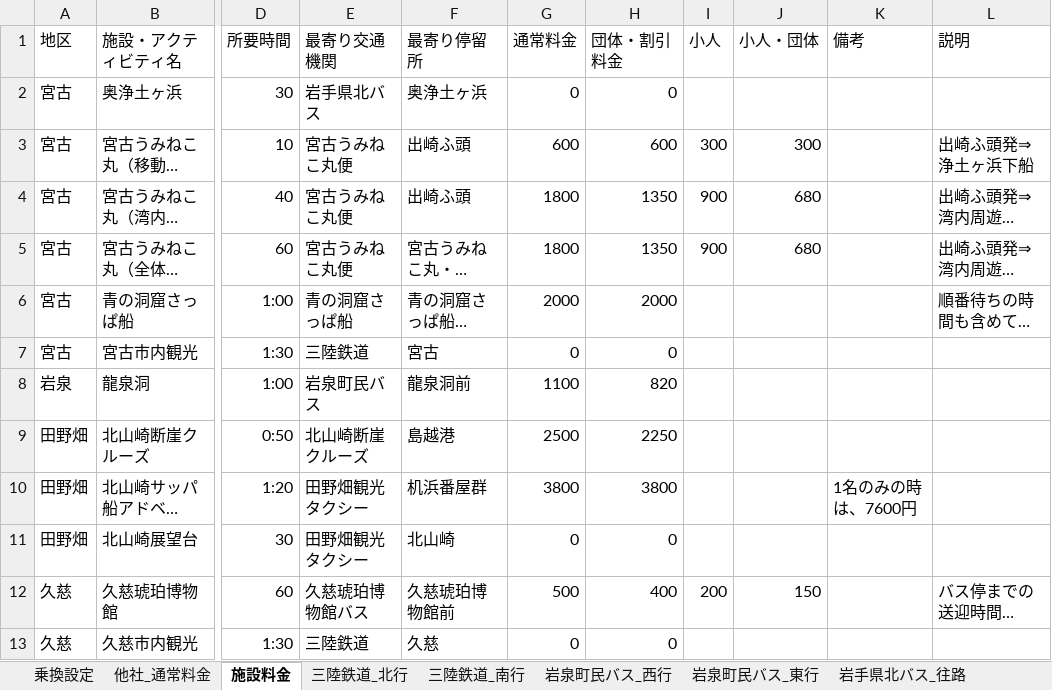
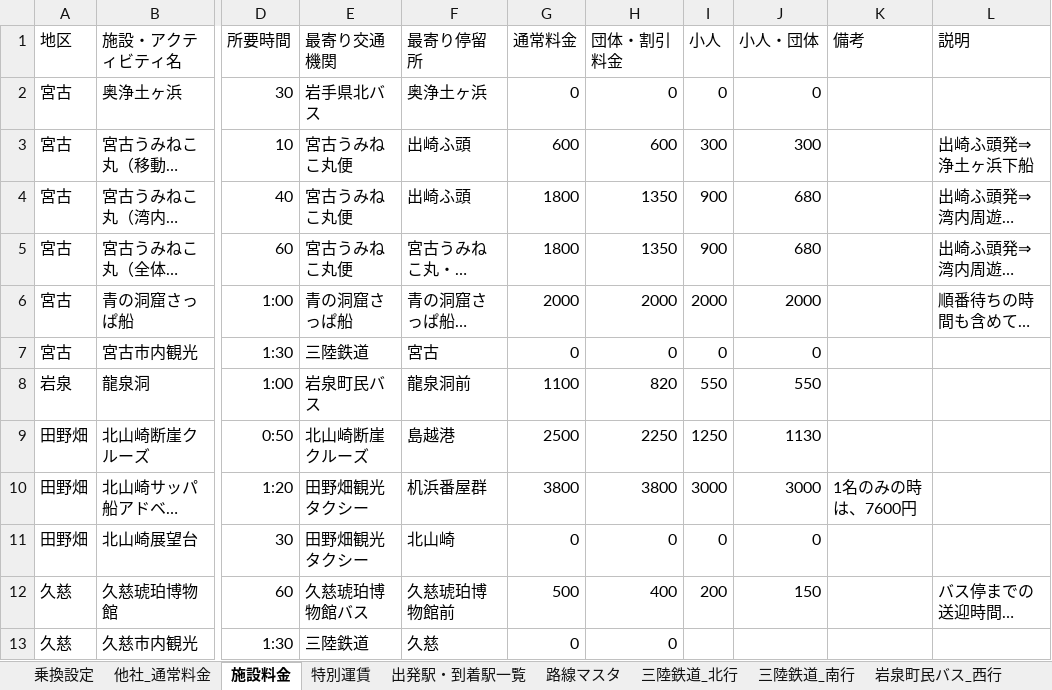
Before and after one commit to DaiNakagawa/sanriku-tour-planner, an Excel workbook: 統合版・2026年三陸鉄道周辺ダイヤ_4_2.xlsx, sheet 施設料金, drawn as a sheet; only a part is shown, gaps mark what is left out; long unchanged cells end in …; values as stored, in another font and other column widths than the file's, no borders; the diff names each change by its address in the sheet, - before the commit and + after, or states it on an @@ line.

```diff
--- a/統合版・2026年三陸鉄道周辺ダイヤ_4_2.xlsx (sheet 施設料金)
+++ b/統合版・2026年三陸鉄道周辺ダイヤ_4_2.xlsx (sheet 施設料金)
+sheet tab: 特別運賃
+sheet tab: 出発駅・到着駅一覧
+sheet tab: 路線マスタ
-I2 (小人): (empty)
+I2 (小人): 0
-J2 (小人・団体): (empty)
+J2 (小人・団体): 0
-I6 (小人): (empty)
+I6 (小人): 2000
-J6 (小人・団体): (empty)
+J6 (小人・団体): 2000
-I7 (小人): (empty)
+I7 (小人): 0
-J7 (小人・団体): (empty)
+J7 (小人・団体): 0
-I8 (小人): (empty)
+I8 (小人): 550
-J8 (小人・団体): (empty)
+J8 (小人・団体): 550
-I9 (小人): (empty)
+I9 (小人): 1250
-J9 (小人・団体): (empty)
+J9 (小人・団体): 1130
-I10 (小人): (empty)
+I10 (小人): 3000
-J10 (小人・団体): (empty)
+J10 (小人・団体): 3000
-I11 (小人): (empty)
+I11 (小人): 0
-J11 (小人・団体): (empty)
+J11 (小人・団体): 0
```
Also changed, not shown: 1 other file.
